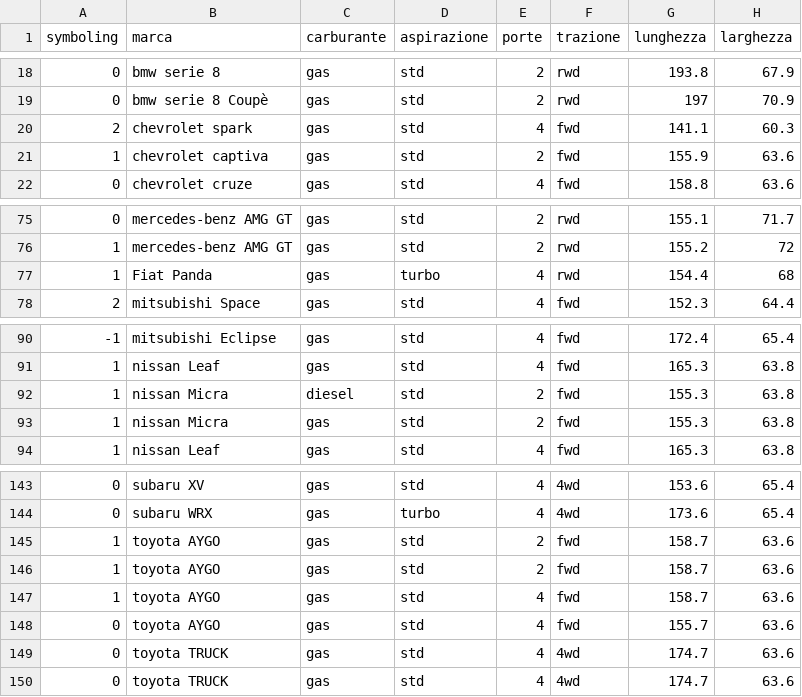
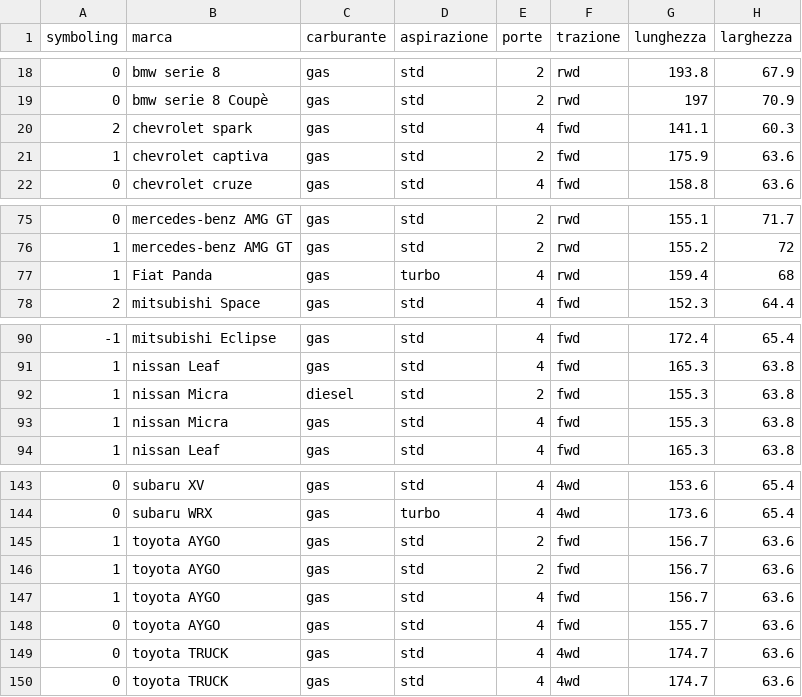
Before and after one commit to AndreaDagg/DecisIonCAr, a CSV file: Dataset/cars.csv, drawn as a sheet; only a part is shown, gaps mark what is left out; the diff names each change by its address in the sheet, - before the commit and + after, or states it on an @@ line.

```diff
--- a/Dataset/cars.csv
+++ b/Dataset/cars.csv
-G21 (lunghezza): 155.9
+G21 (lunghezza): 175.9
-G77 (lunghezza): 154.4
+G77 (lunghezza): 159.4
-E93 (porte): 2
+E93 (porte): 4
-G145:G147 (lunghezza): 158.7
+G145:G147 (lunghezza): 156.7
```
Also changed, not shown: 4 other files.
